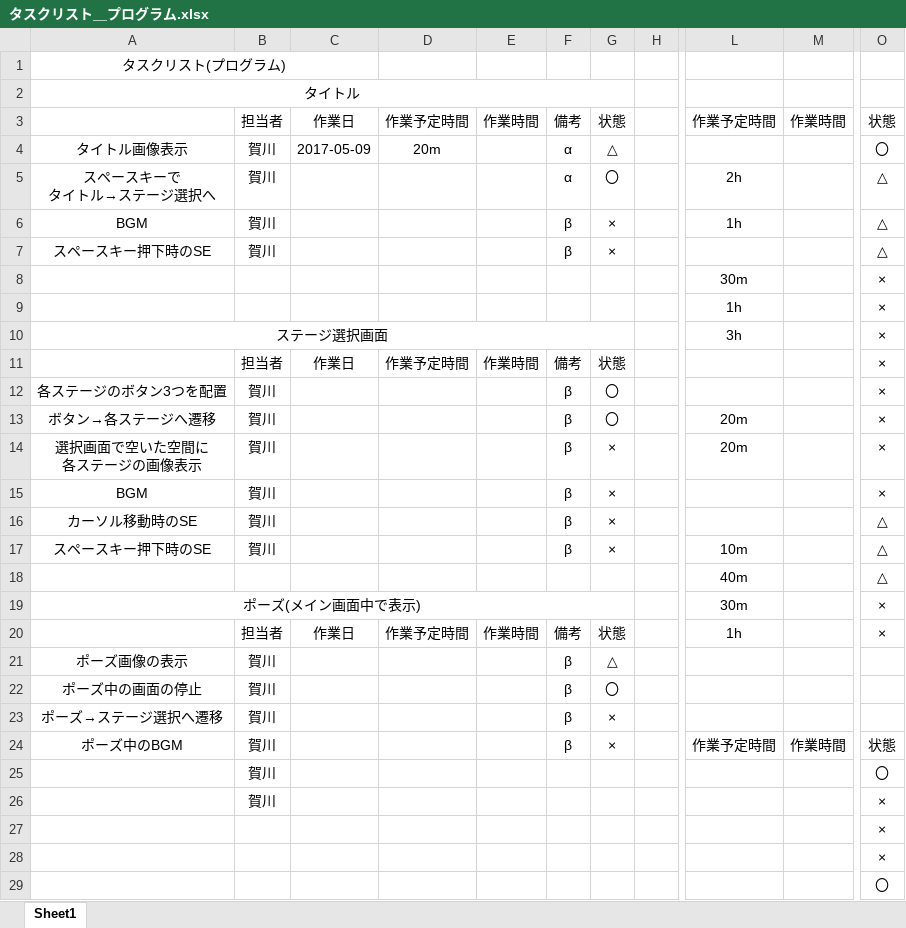
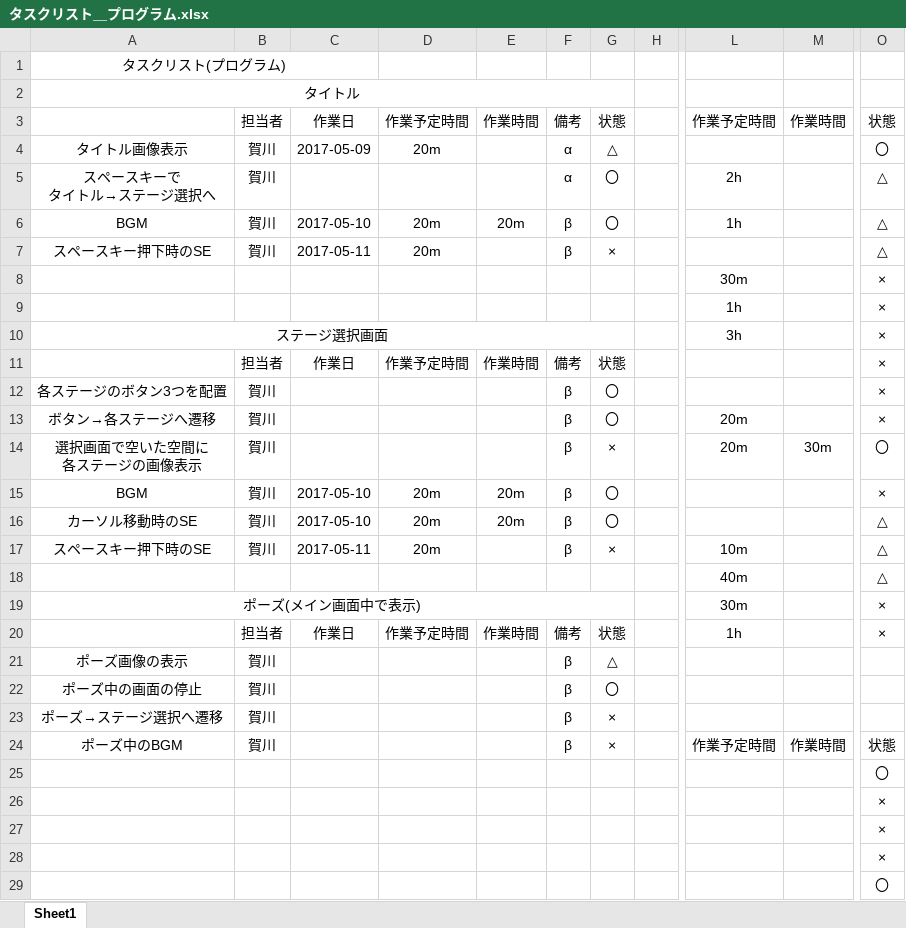
Before and after one commit to Lady-KA-GA/pliers-pinch, an Excel workbook: 進捗管理/タスクリスト＿プログラム.xlsx, sheet Sheet1, drawn as a sheet; only a part is shown, gaps mark what is left out; values as stored, in another font and other column widths than the file's, no borders; the diff names each change by its address in the sheet, - before the commit and + after, or states it on an @@ line.

Commit message:
自身のタスク更新

```diff
--- a/進捗管理/タスクリスト＿プログラム.xlsx (sheet Sheet1)
+++ b/進捗管理/タスクリスト＿プログラム.xlsx (sheet Sheet1)
-C6: (empty)
+C6: 2017-05-10
-D6:D7: (empty)
+D6:D7: 20m
-E6: (empty)
+E6: 20m
-G6: ×
+G6: 〇
-C7: (empty)
+C7: 2017-05-11
-M14: (empty)
+M14: 30m
-O14: ×
+O14: 〇
-C15:C16: (empty)
+C15:C16: 2017-05-10
-D15:D17: (empty)
+D15:D17: 20m
-E15:E16: (empty)
+E15:E16: 20m
-G15:G16: ×
+G15:G16: 〇
-C17: (empty)
+C17: 2017-05-11
-B25:B26: 賀川
+B25:B26: (empty)
```
